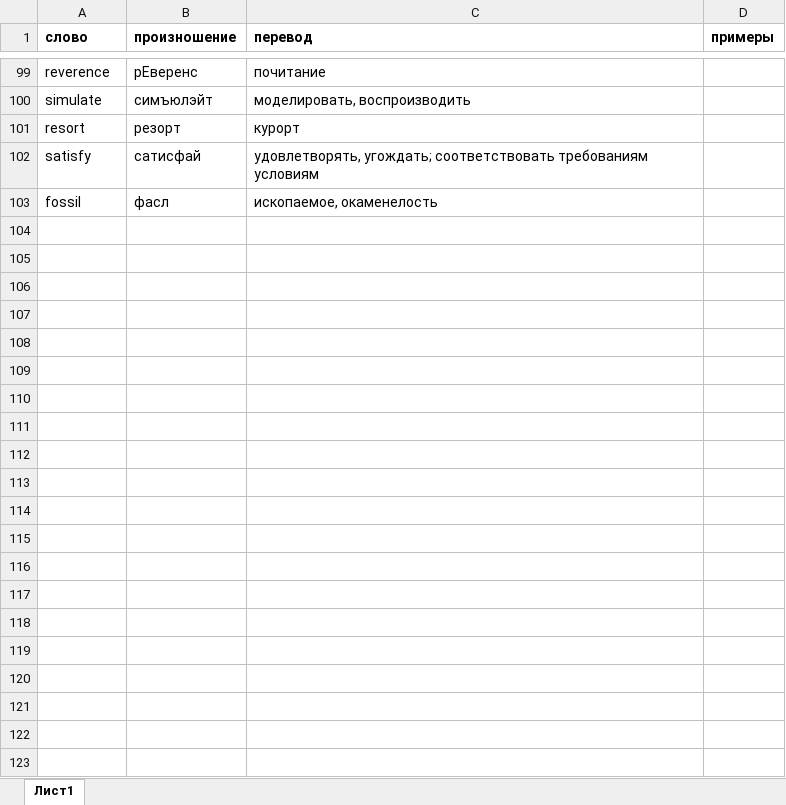
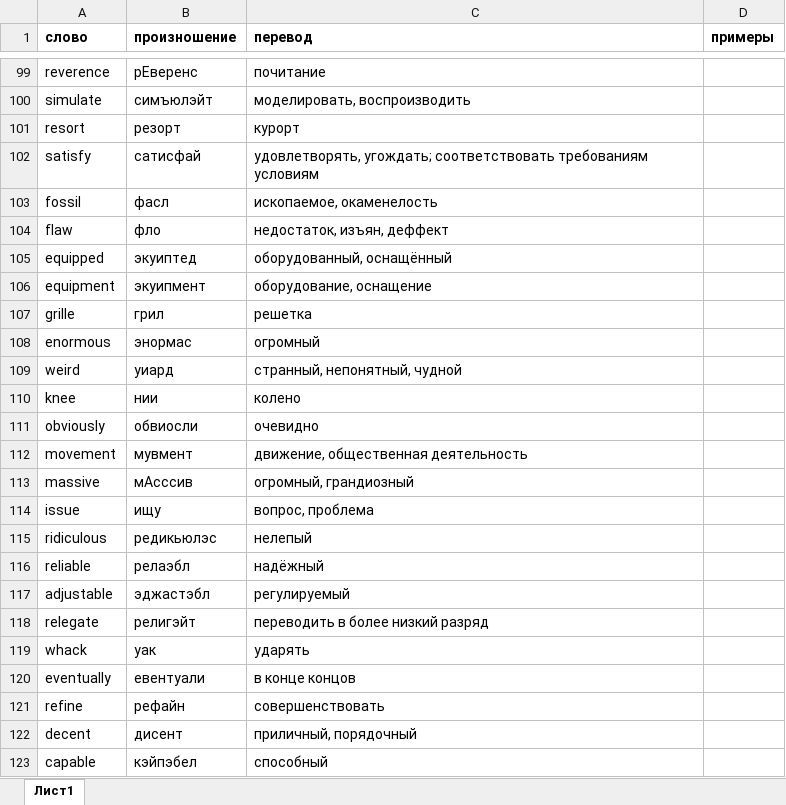
Before and after one commit to getskills1000/eng, an Excel workbook: words.xlsx, sheet Лист1, drawn as a sheet; only a part is shown, gaps mark what is left out; values as stored, in another font and other column widths than the file's, no borders; the diff names each change by its address in the sheet, - before the commit and + after, or states it on an @@ line.

Commit message:
Update words.xlsx

```diff
--- a/words.xlsx (sheet Лист1)
+++ b/words.xlsx (sheet Лист1)
+row 104: flaw | фло | недостаток, изъян, деффект
+row 105: equipped | экуиптед | оборудованный, оснащённый
+row 106: equipment | экуипмент | оборудование, оснащение
+row 107: grille | грил | решетка
+row 108: enormous | энормас | огромный
+row 109: weird | уиард | странный, непонятный, чудной
+row 110: knee | нии | колено
+row 111: obviously | обвиосли | очевидно
+row 112: movement | мувмент | движение, общественная деятельность
+row 113: massive | мАсссив | огромный, грандиозный
+row 114: issue | ищу | вопрос, проблема
+row 115: ridiculous | редикьюлэс | нелепый
+row 116: reliable | релаэбл | надёжный
+row 117: adjustable | эджастэбл | регулируемый
+row 118: relegate | религэйт | переводить в более низкий разряд
+row 119: whack | уак | ударять
+row 120: eventually | евентуали | в конце концов
+row 121: refine | рефайн | совершенствовать
+row 122: decent | дисент | приличный, порядочный
+row 123: capable | кэйпэбел | способный
```
